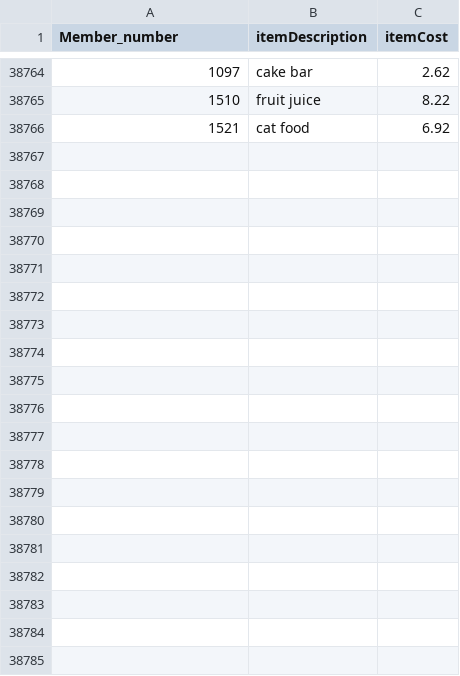
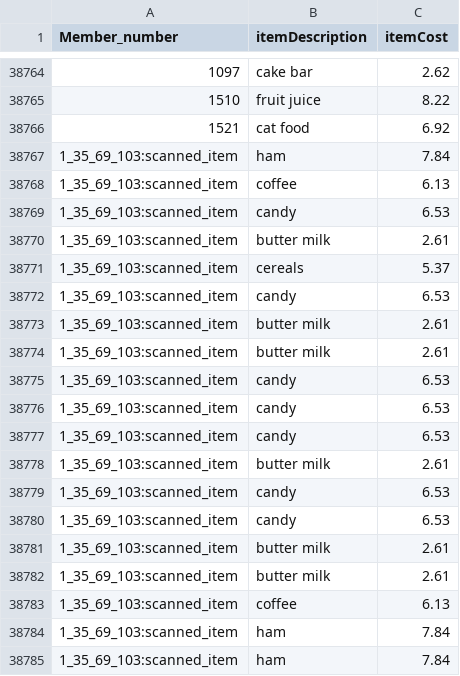
Before and after one commit to alex308248/591-IoT-project, a CSV file: server/Groceries_dataset_new.csv, drawn as a sheet; only a part is shown, gaps mark what is left out; the diff covers the shown part only.

```diff
--- a/server/Groceries_dataset_new.csv
+++ b/server/Groceries_dataset_new.csv
@@ -38766 +38766,20 @@ Member_number,itemDescription,itemCost
 1521,cat food,6.92
+1_35_69_103:scanned_item,ham,7.84
+1_35_69_103:scanned_item,coffee,6.13
+1_35_69_103:scanned_item,candy,6.53
+1_35_69_103:scanned_item,butter milk,2.61
+1_35_69_103:scanned_item,cereals,5.37
+1_35_69_103:scanned_item,candy,6.53
+1_35_69_103:scanned_item,butter milk,2.61
+1_35_69_103:scanned_item,butter milk,2.61
+1_35_69_103:scanned_item,candy,6.53
+1_35_69_103:scanned_item,candy,6.53
+1_35_69_103:scanned_item,candy,6.53
+1_35_69_103:scanned_item,butter milk,2.61
+1_35_69_103:scanned_item,candy,6.53
+1_35_69_103:scanned_item,candy,6.53
+1_35_69_103:scanned_item,butter milk,2.61
+1_35_69_103:scanned_item,butter milk,2.61
+1_35_69_103:scanned_item,coffee,6.13
+1_35_69_103:scanned_item,ham,7.84
+1_35_69_103:scanned_item,ham,7.84
```
Also changed, not shown: 42 added rows elsewhere in this file, 2 other files.
